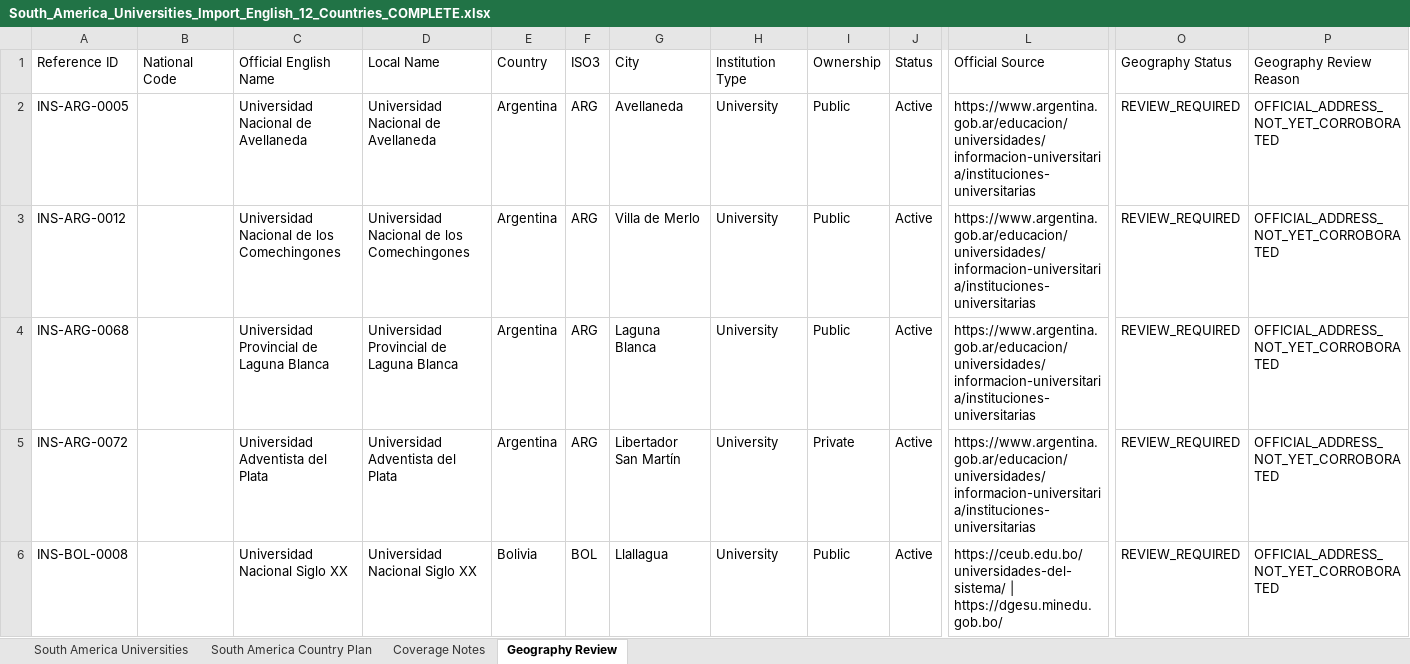
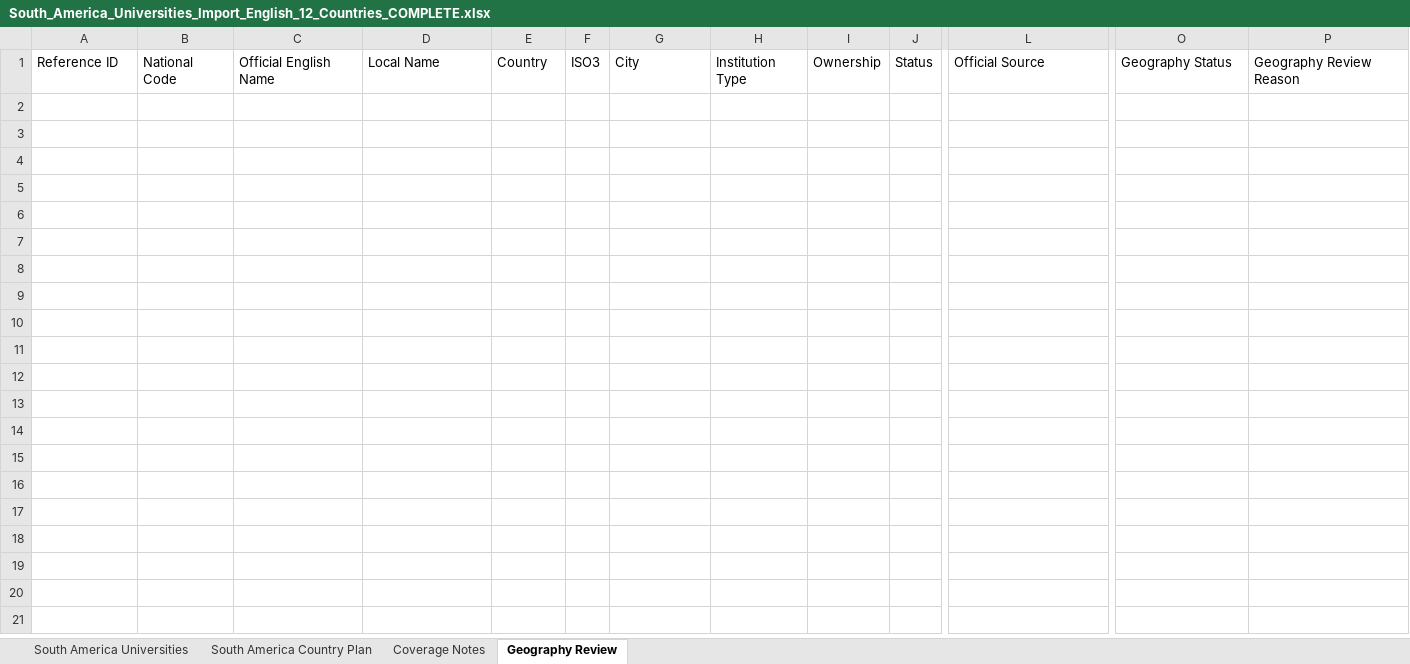
Before and after one commit to wegdangamil2022-oss/MANARATAK-First-, an Excel workbook: workspace/import-sources/universities/stage-1/South_America_Universities_Import_English_12_Countries_COMPLETE.xlsx, sheet Geography Review, drawn as a sheet; only a part is shown, gaps mark what is left out; values as stored, in another font and other column widths than the file's, no borders; rows hold the shown columns only; the diff covers the shown part only; the diff names each change by its address in the sheet, - before the commit and + after, or states it on an @@ line.

```diff
--- a/workspace/import-sources/universities/stage-1/South_America_Universities_Import_English_12_Countries_COMPLETE.xlsx (sheet Geography Review)
+++ b/workspace/import-sources/universities/stage-1/South_America_Universities_Import_English_12_Countries_COMPLETE.xlsx (sheet Geography Review)
-row 2: INS-ARG-0005 |  | Universidad Nacional de Avellaneda | Universidad Nacional de Avellaneda | Argentina | ARG | Avellaneda | University | Public | Active | https://www.argentina.gob.ar/educacion/universidades/informacion-universitaria/instituciones-universitarias | REVIEW_REQUIRED | OFFICIAL_ADDRESS_NOT_YET_CORROBORATED
-row 3: INS-ARG-0012 |  | Universidad Nacional de los Comechingones | Universidad Nacional de los Comechingones | Argentina | ARG | Villa de Merlo | University | Public | Active | https://www.argentina.gob.ar/educacion/universidades/informacion-universitaria/instituciones-universitarias | REVIEW_REQUIRED | OFFICIAL_ADDRESS_NOT_YET_CORROBORATED
-row 4: INS-ARG-0068 |  | Universidad Provincial de Laguna Blanca | Universidad Provincial de Laguna Blanca | Argentina | ARG | Laguna Blanca | University | Public | Active | https://www.argentina.gob.ar/educacion/universidades/informacion-universitaria/instituciones-universitarias | REVIEW_REQUIRED | OFFICIAL_ADDRESS_NOT_YET_CORROBORATED
-row 5: INS-ARG-0072 |  | Universidad Adventista del Plata | Universidad Adventista del Plata | Argentina | ARG | Libertador San Martín | University | Private | Active | https://www.argentina.gob.ar/educacion/universidades/informacion-universitaria/instituciones-universitarias | REVIEW_REQUIRED | OFFICIAL_ADDRESS_NOT_YET_CORROBORATED
-row 6: INS-BOL-0008 |  | Universidad Nacional Siglo XX | Universidad Nacional Siglo XX | Bolivia | BOL | Llallagua | University | Public | Active | https://ceub.edu.bo/universidades-del-sistema/ | https://dgesu.minedu.gob.bo/ | REVIEW_REQUIRED | OFFICIAL_ADDRESS_NOT_YET_CORROBORATED
```
Also changed, not shown: 36 removed rows elsewhere in this sheet, workspace/import-sources/universities/stage-1/Africa_Universities_Import_English_Complete_54_Countries(1).xlsx, workspace/import-sources/universities/stage-1/Asia_Universities_Import_English_Complete_Asia.xlsx, 24 other files.
